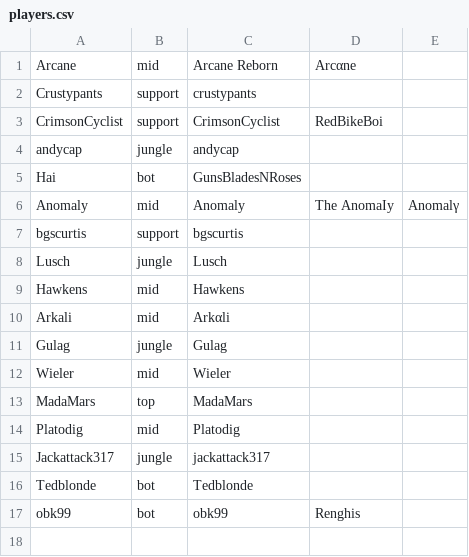
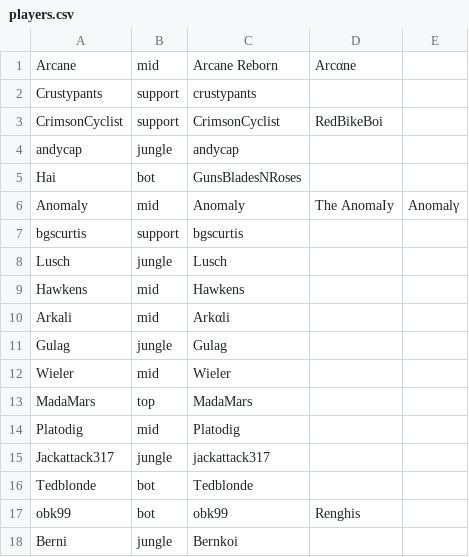
Before and after one commit to ArcaneIRE/ilol-ladder, a CSV file: api-app/players.csv, drawn as a sheet.

Commit message:
Add new players

```diff
--- a/api-app/players.csv
+++ b/api-app/players.csv
@@ -17 +17,2 @@ Tedblonde,bot,Tedblonde
 obk99,bot,obk99,Renghis
+Berni,jungle,Bernkoi
```
Also changed, not shown: 1 other file.
